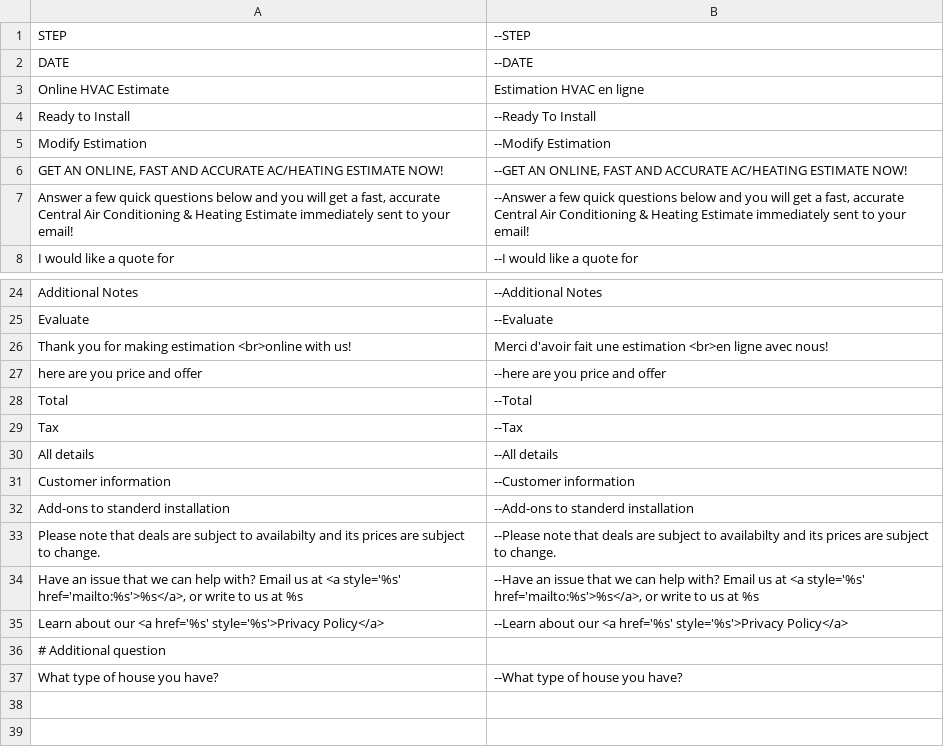
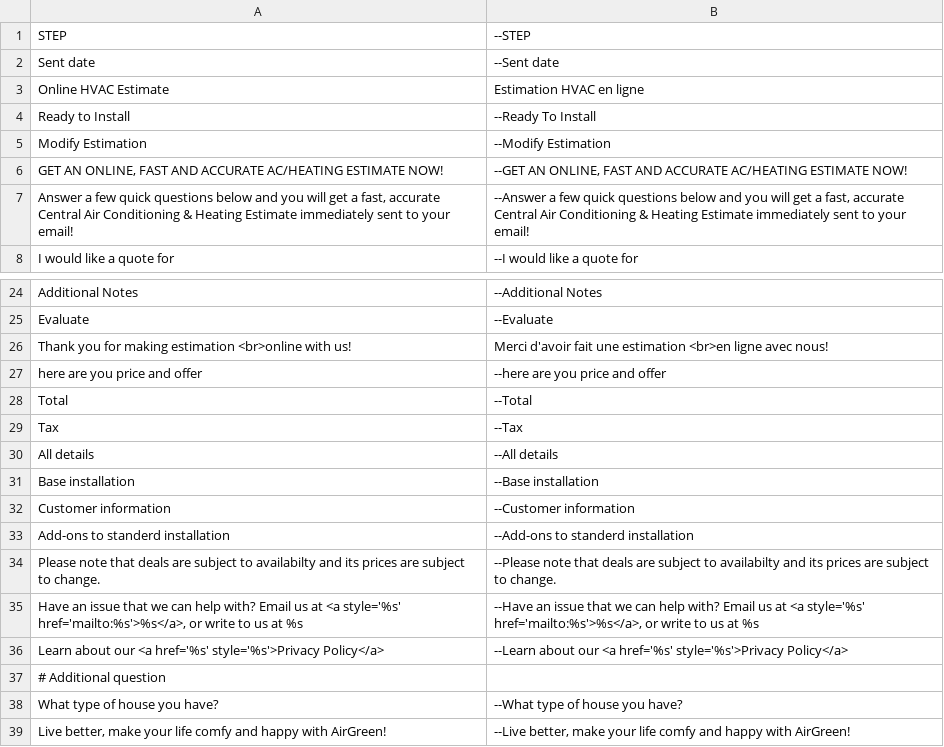
Before and after one commit to stagemteam/magento-estimator-online, a CSV file: app/locale/fr_FR/Stagem_Estimator.csv, drawn as a sheet; only a part is shown, gaps mark what is left out.

```diff
--- a/app/locale/fr_FR/Stagem_Estimator.csv
+++ b/app/locale/fr_FR/Stagem_Estimator.csv
@@ -1,3 +1,3 @@
 "STEP","--STEP"
-"DATE","--DATE"
+"Sent date","--Sent date"
 "Online HVAC Estimate","Estimation HVAC en ligne"
@@ -30,2 +30,3 @@
 "All details","--All details"
+"Base installation","--Base installation"
 "Customer information","--Customer information"
@@ -37 +38,2 @@
 "What type of house you have?", "--What type of house you have?"
+"Live better, make your life comfy and happy with AirGreen!", "--Live better, make your life comfy and happy with AirGreen!"
```
Also changed, not shown: 12 other files.
